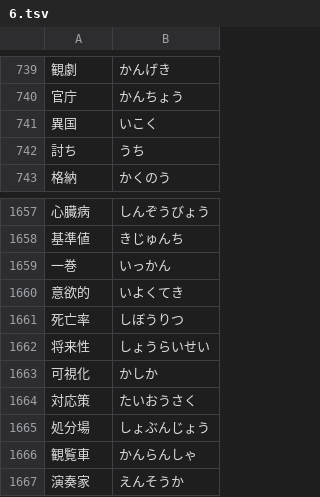
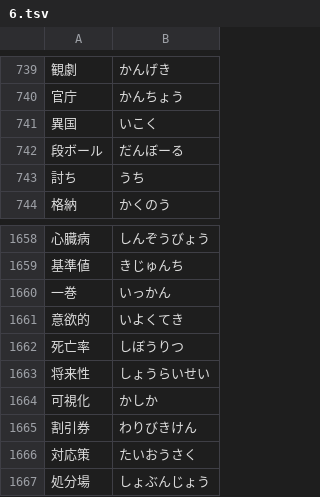
Before and after one commit to marmooo/talk-yomi, a TSV file: docs/data/6.tsv, drawn as a sheet; only a part is shown, gaps mark what is left out; the shorter side is filled out with more unchanged rows.

```diff
--- a/docs/data/6.tsv
+++ b/docs/data/6.tsv
@@ -741,2 +741,3 @@
 異国	いこく
+段ボール	だんぼーる
 討ち	うち
@@ -1663,2 +1664,3 @@
 可視化	かしか
+割引券	わりびきけん
 対応策	たいおうさく
```
Also changed, not shown: docs/data/5.tsv, docs/data/9.tsv, 15 other files.
